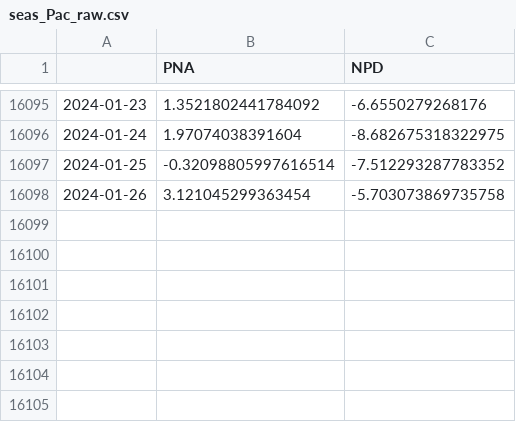
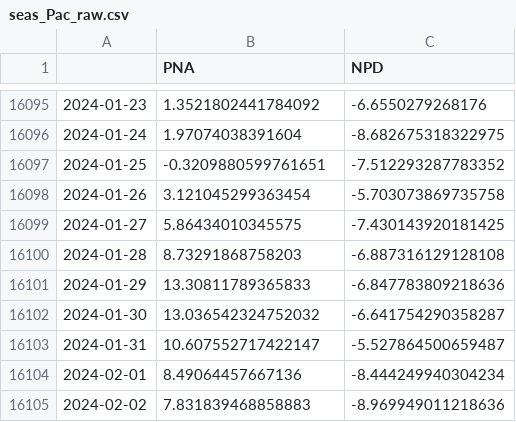
Before and after one commit to linusmagnusson/clint_ts_output, a CSV file: seas_Pac_raw.csv, drawn as a sheet; only a part is shown, gaps mark what is left out.

```diff
--- a/seas_Pac_raw.csv
+++ b/seas_Pac_raw.csv
@@ -16096,3 +16096,10 @@
 2024-01-24,1.97074038391604,-8.682675318322975
-2024-01-25,-0.32098805997616514,-7.512293287783352
+2024-01-25,-0.3209880599761651,-7.512293287783352
 2024-01-26,3.121045299363454,-5.703073869735758
+2024-01-27,5.86434010345575,-7.430143920181425
+2024-01-28,8.73291868758203,-6.887316129128108
+2024-01-29,13.30811789365833,-6.847783809218636
+2024-01-30,13.036542324752032,-6.641754290358287
+2024-01-31,10.607552717422147,-5.527864500659487
+2024-02-01,8.49064457667136,-8.444249940304234
+2024-02-02,7.831839468858883,-8.969949011218636
```
Also changed, not shown: area_AO1000_raw.csv, area_AO500_raw.csv, 12 other files.
